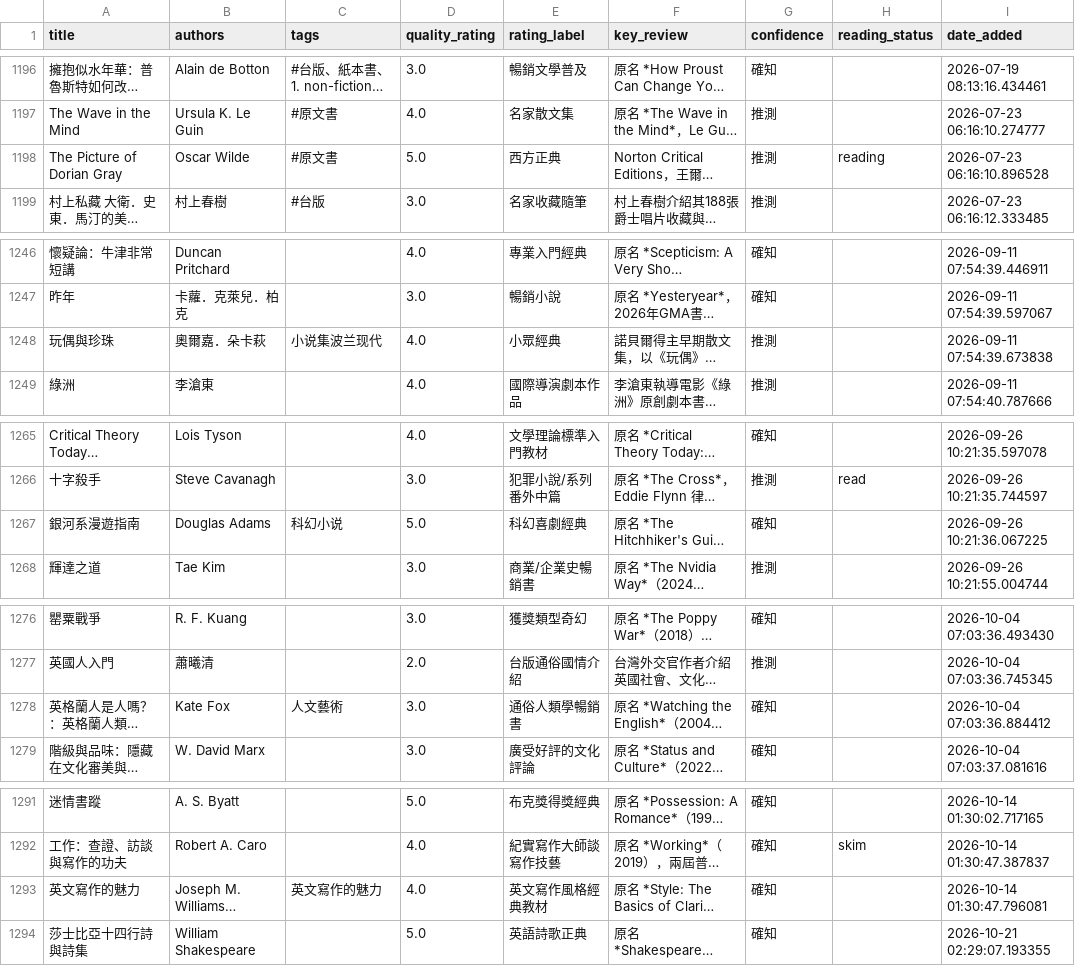
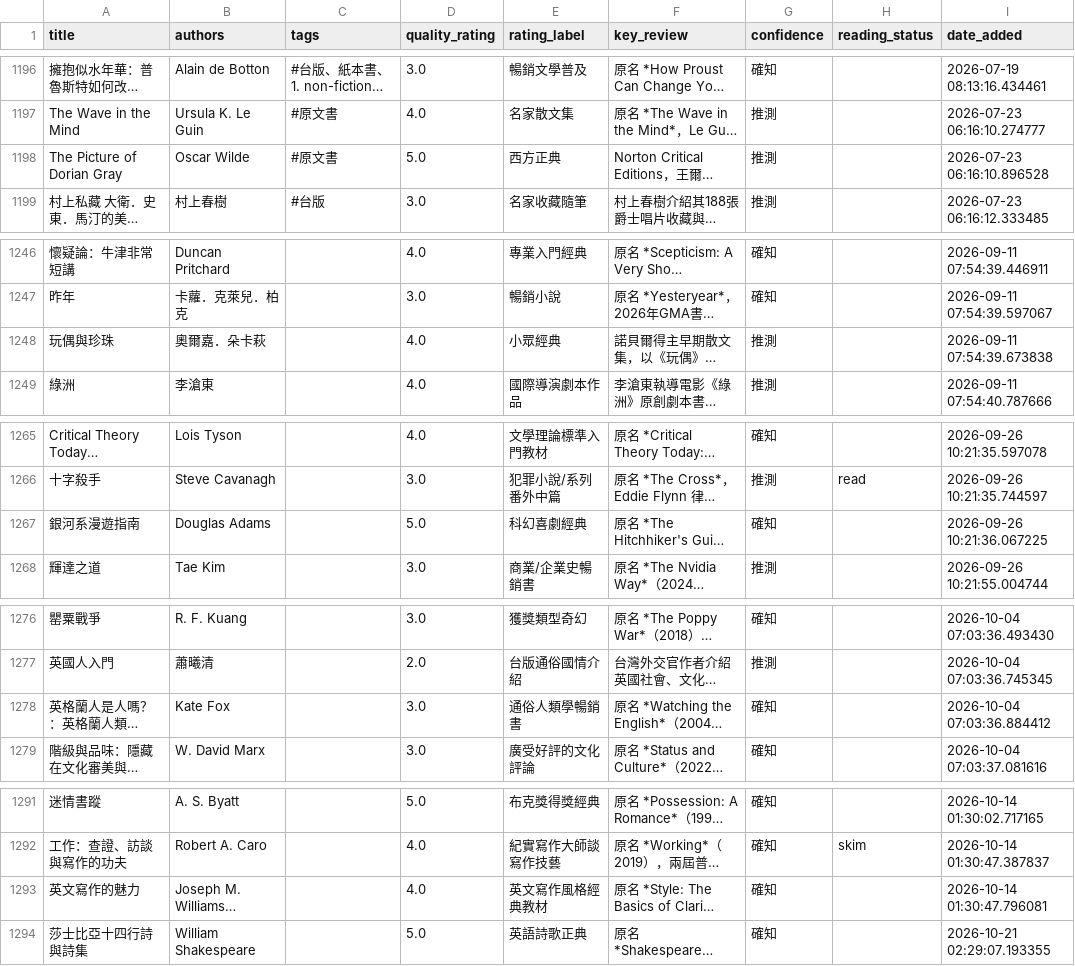
Before and after one commit to kyechen13/calibre-dashboard, a CSV file: library_for_ai.csv, drawn as a sheet; only a part is shown, gaps mark what is left out; long unchanged cells end in …; the diff covers the shown part only; the diff names each change by its address in the sheet, - before the commit and + after, or states it on an @@ line.

```diff
--- a/library_for_ai.csv
+++ b/library_for_ai.csv
-H1198 (reading_status): reading
+H1198 (reading_status): (empty)
-C1248 (tags): 小说集波兰现代
+C1248 (tags): (empty)
-C1267 (tags): 科幻小说
+C1267 (tags): (empty)
-C1278 (tags): 人文藝術
+C1278 (tags): (empty)
-C1293 (tags): 英文寫作的魅力
+C1293 (tags): (empty)
```
Also changed, not shown: 8 added rows, 3 removed rows and 9 edited cells elsewhere in this file, 9 other files.
